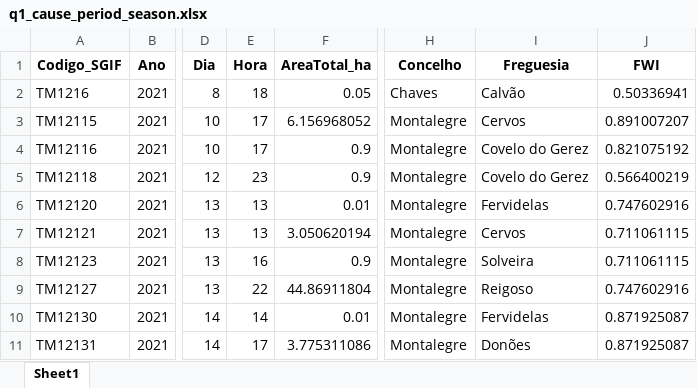
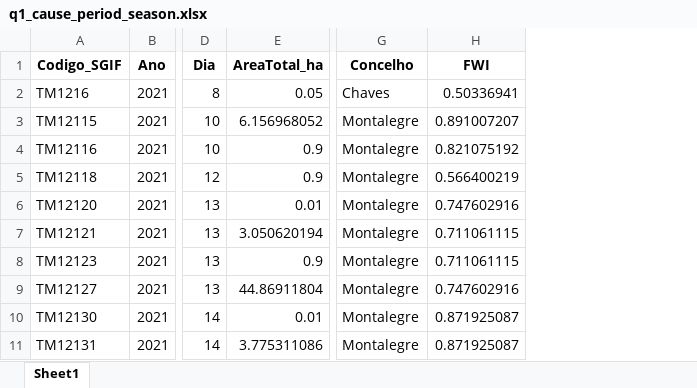
Before and after one commit to isabelamer/FCED_project, an Excel workbook: 01_dataset/processed/q1_cause_period_season.xlsx, sheet Sheet1, drawn as a sheet; only a part is shown, gaps mark what is left out; values as stored, in another font and other column widths than the file's, no borders; the diff names each change by its address in the sheet, - before the commit and + after, or states it on an @@ line.

```diff
--- a/01_dataset/processed/q1_cause_period_season.xlsx (sheet Sheet1)
+++ b/01_dataset/processed/q1_cause_period_season.xlsx (sheet Sheet1)
-column E (Hora), rows 2-11: 18 | 17 | 17 | 23 | 13 | 13 | 16 | 22 | 14 | 17
-column I (Freguesia), rows 2-11: Calvão | Cervos | Covelo do Gerez | Covelo do Gerez | Fervidelas | Cervos | Solveira | Reigoso | Fervidelas | Donões
```
Also changed, not shown: 01_dataset/processed/daily_ignitions.xlsx, 01_dataset/processed/q2_daily_ignitions.xlsx, 5 other files.
